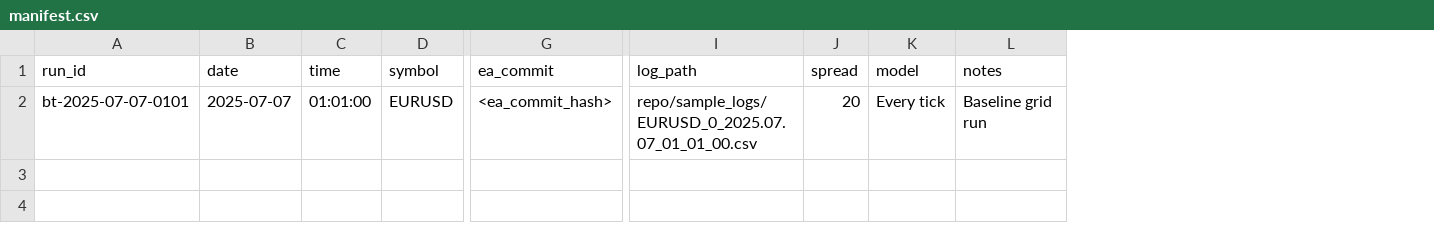
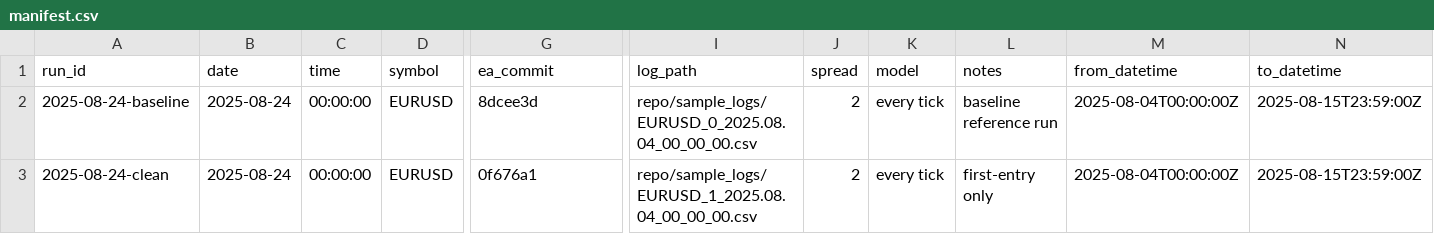
Before and after one commit to daproject85/EUR_USD_SCALPER, a CSV file: repo/runs/manifest.csv, drawn as a sheet; only a part is shown, gaps mark what is left out; rows hold the shown columns only; the diff names each change by its address in the sheet, - before the commit and + after, or states it on an @@ line.

Commit message:
Update manifest: add date range columns and two runs (baseline & clean)

```diff
--- a/repo/runs/manifest.csv
+++ b/repo/runs/manifest.csv
+column M (from_datetime), row 2: 2025-08-04T00:00:00Z
+column N (to_datetime), row 2: 2025-08-15T23:59:00Z
-A2 (run_id): bt-2025-07-07-0101
+A2 (run_id): 2025-08-24-baseline
-B2 (date): 2025-07-07
+B2 (date): 2025-08-24
-C2 (time): 01:01:00
+C2 (time): 00:00:00
-G2 (ea_commit): <ea_commit_hash>
+G2 (ea_commit): 8dcee3d
-I2 (log_path): repo/sample_logs/EURUSD_0_2025.07.07_01_01_00.csv
+I2 (log_path): repo/sample_logs/EURUSD_0_2025.08.04_00_00_00.csv
-J2 (spread): 20
+J2 (spread): 2
-K2 (model): Every tick
+K2 (model): every tick
-L2 (notes): Baseline grid run
+L2 (notes): baseline reference run
+row 3: 2025-08-24-clean | 2025-08-24 | 00:00:00 | EURUSD | 0f676a1 | repo/sample_logs/EURUSD_1_2025.08.04_00_00_00.csv | 2 | every tick | first-entry only | 2025-08-04T00:00:00Z | 2025-08-15T23:59:00Z
```
